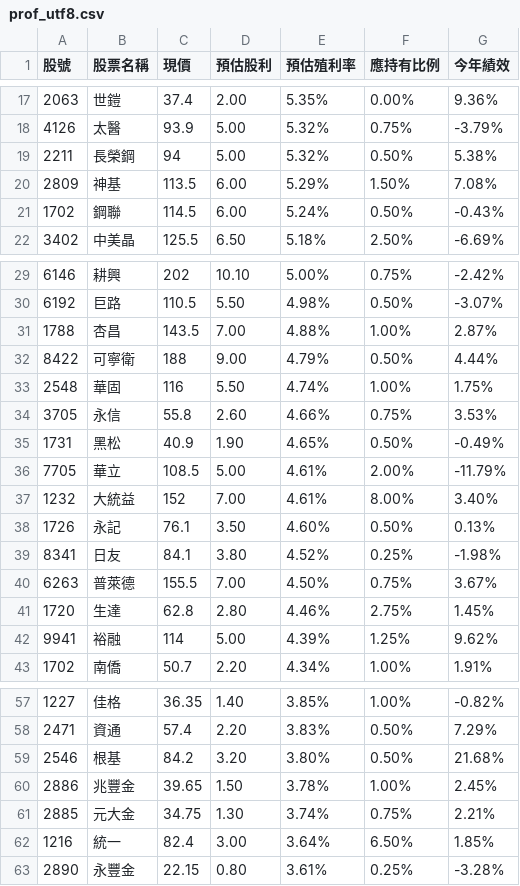
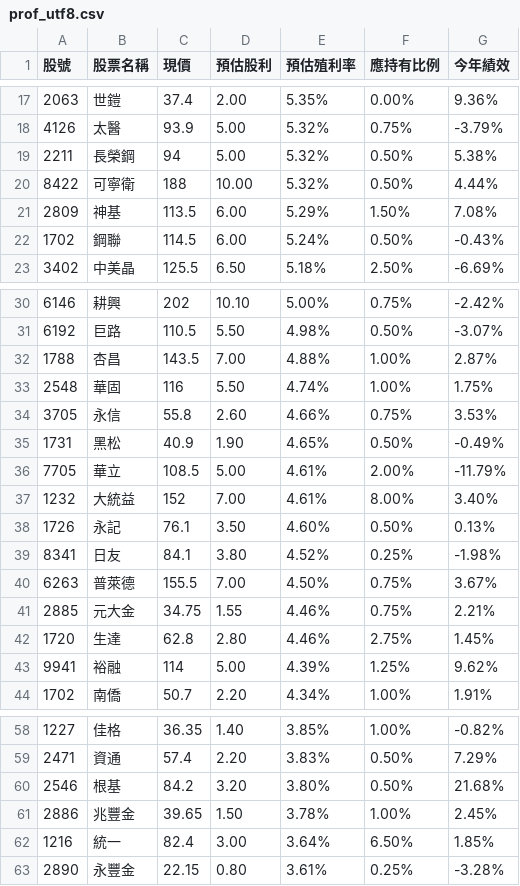
Before and after one commit to biung-od/18, a CSV file: prof_utf8.csv, drawn as a sheet; only a part is shown, gaps mark what is left out; removed rows and columns are numbered as before the commit, all else as after; the diff names each change by its address in the sheet, - before the commit and + after, or states it on an @@ line.

```diff
--- a/prof_utf8.csv
+++ b/prof_utf8.csv
+row 20: 8422 | 可寧衛 | 188 | 10.00 | 5.32% | 0.50% | 4.44%
-row 32: 8422 | 可寧衛 | 188 | 9.00 | 4.79% | 0.50% | 4.44%
+row 41: 2885 | 元大金 | 34.75 | 1.55 | 4.46% | 0.75% | 2.21%
-row 61: 2885 | 元大金 | 34.75 | 1.30 | 3.74% | 0.75% | 2.21%
```
Also changed, not shown: prof.csv, 1 other file.
